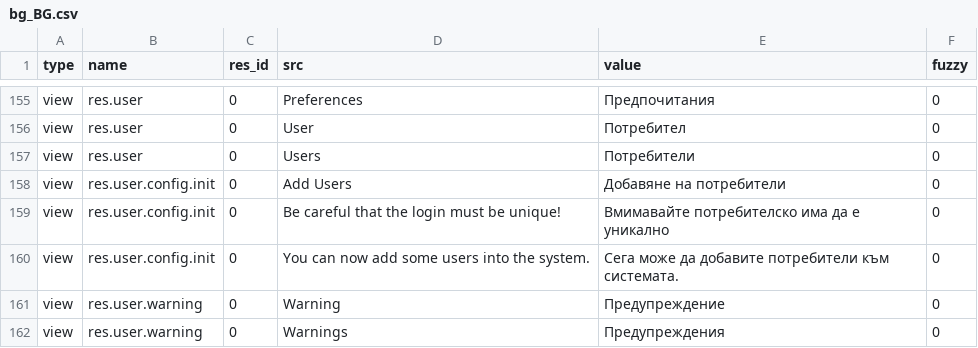
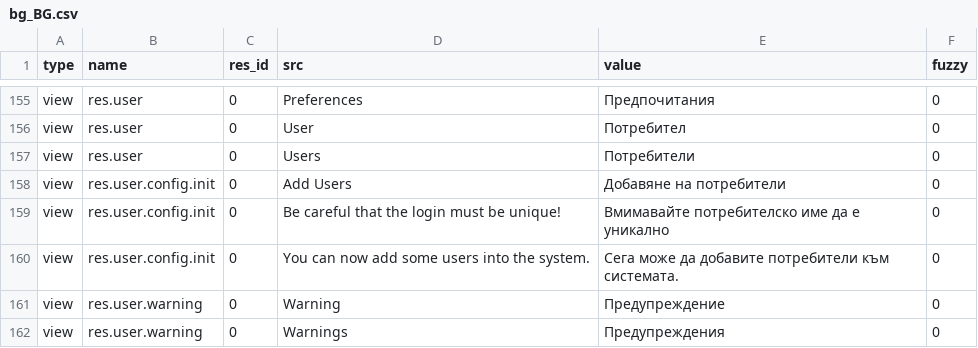
Before and after one commit to NaN-tic/trytond, a CSV file: trytond/res/bg_BG.csv, drawn as a sheet; only a part is shown, gaps mark what is left out.

Commit message:
Fixed typo in Bulgarian translation

```diff
--- a/trytond/res/bg_BG.csv
+++ b/trytond/res/bg_BG.csv
@@ -162,3 +162,3 @@ view,res.user,0,Users,Потребители,0
 view,res.user.config.init,0,Add Users,Добавяне на потребители,0
-view,res.user.config.init,0,Be careful that the login must be unique!,Вмимавайте потребителско има да е уникално,0
+view,res.user.config.init,0,Be careful that the login must be unique!,Вмимавайте потребителско име да е уникално,0
 view,res.user.config.init,0,You can now add some users into the system.,Сега може да добавите потребители към системата.,0
```
